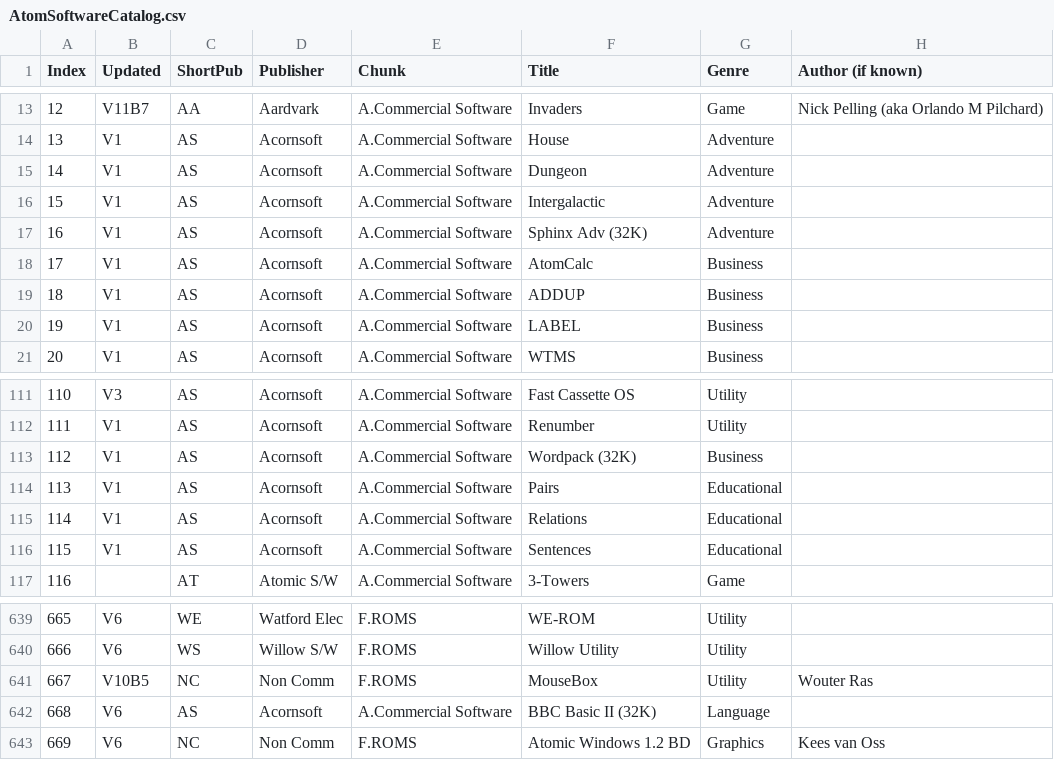
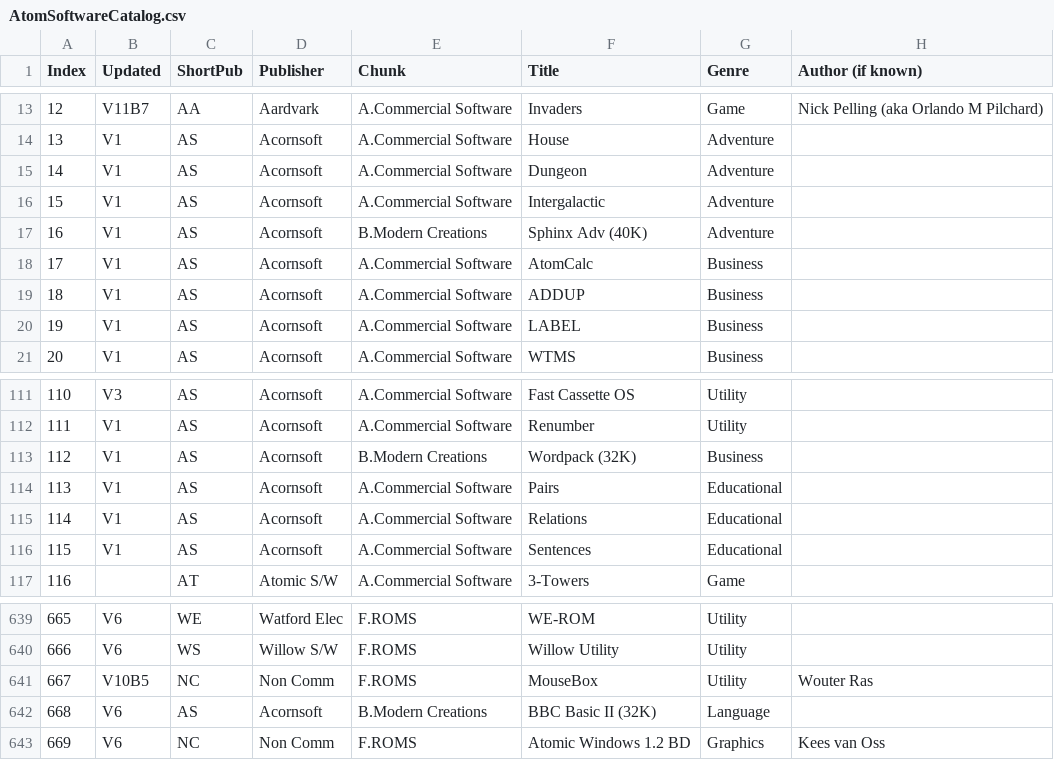
Before and after one commit to hoglet67/AtomSoftwareArchive, a CSV file: catalog/AtomSoftwareCatalog.csv, drawn as a sheet; only a part is shown, gaps mark what is left out; the diff names each change by its address in the sheet, - before the commit and + after, or states it on an @@ line.

Commit message:
Catalog: Move BBC Basic, Spinhx and Workpack to B as they are moderm ports needing 32K
Change-Id: I29e901085f2297485583ec8448f2b5673fb9177b

```diff
--- a/catalog/AtomSoftwareCatalog.csv
+++ b/catalog/AtomSoftwareCatalog.csv
-E17 (Chunk): A.Commercial Software
+E17 (Chunk): B.Modern Creations
-F17 (Title): Sphinx Adv (32K)
+F17 (Title): Sphinx Adv (40K)
-E113 (Chunk): A.Commercial Software
+E113 (Chunk): B.Modern Creations
-E642 (Chunk): A.Commercial Software
+E642 (Chunk): B.Modern Creations
```
Also changed, not shown: 1 other file.
